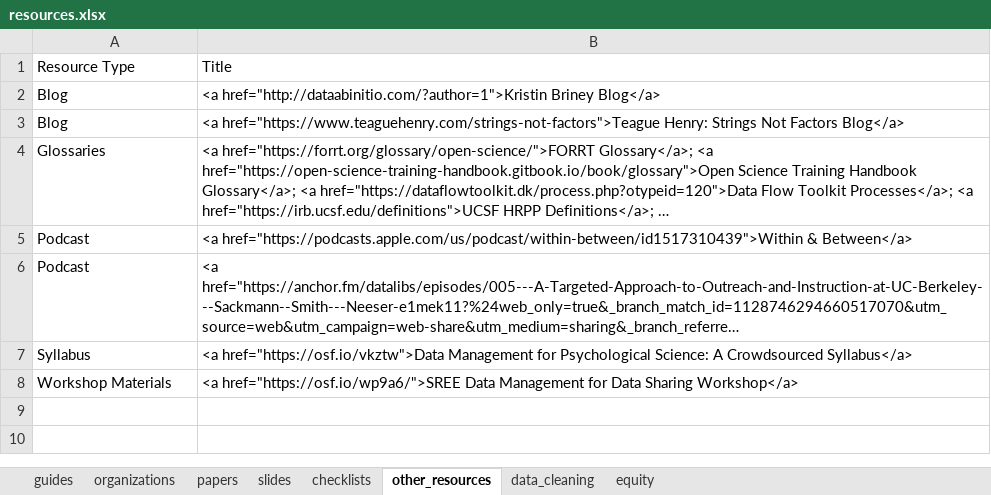
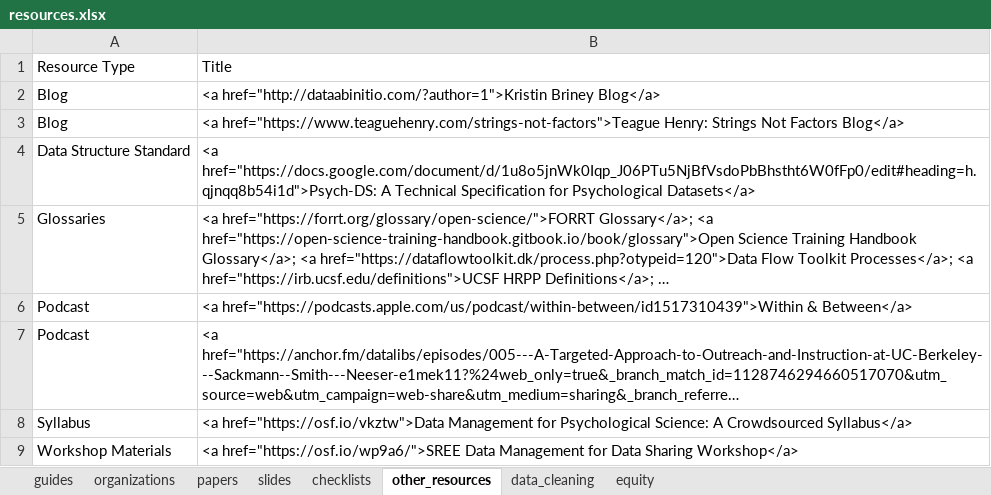
Before and after one commit to Cghlewis/crystal_site, an Excel workbook: content/blog/data_mgmt_resources/resources.xlsx, sheet other_resources, drawn as a sheet; long unchanged cells end in …; values as stored, in another font and other column widths than the file's, no borders; the diff names each change by its address in the sheet, - before the commit and + after, or states it on an @@ line.

Commit message:
Fix citations in resources

```diff
--- a/content/blog/data_mgmt_resources/resources.xlsx (sheet other_resources)
+++ b/content/blog/data_mgmt_resources/resources.xlsx (sheet other_resources)
+row 4: Data Structure Standard | <a href="https://docs.google.com/document/d/1u8o5jnWk0Iqp_J06PTu5NjBfVsdoPbBhstht6W0fFp0/edit#heading=h.qjnqq8b54i1d">Psych-DS: A Technical Specification for Psychological Datasets</a>
```
Also changed, not shown: sheet data_cleaning, sheet checklists, sheet guides, sheet slides, sheet papers, 2 other files.
